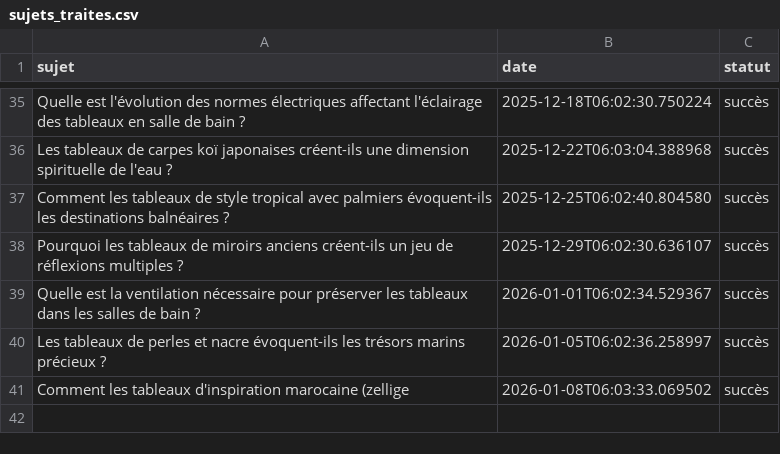
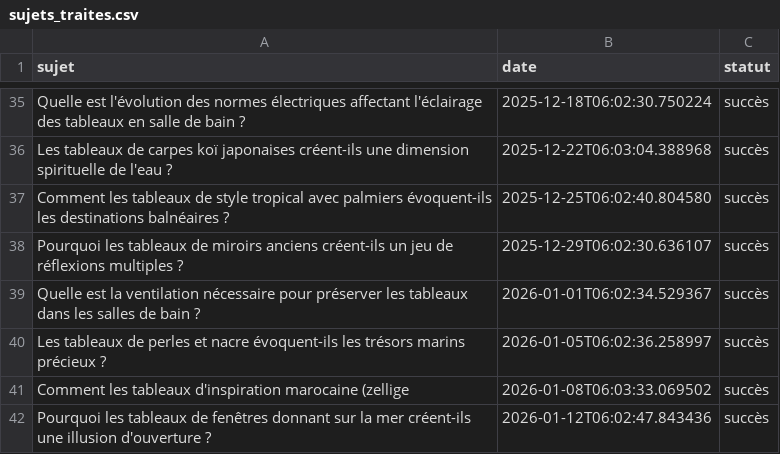
Before and after one commit to Metalosmose21/Salle-de-bain-2, a CSV file: sujets_traites.csv, drawn as a sheet; only a part is shown, gaps mark what is left out; the diff names each change by its address in the sheet, - before the commit and + after, or states it on an @@ line.

```diff
--- a/sujets_traites.csv
+++ b/sujets_traites.csv
+row 42: Pourquoi les tableaux de fenêtres donnant sur la mer créent-ils une illusion d'ouverture ? | 2026-01-12T06:02:47.843436 | succès
```
Also changed, not shown: sujets.csv.
